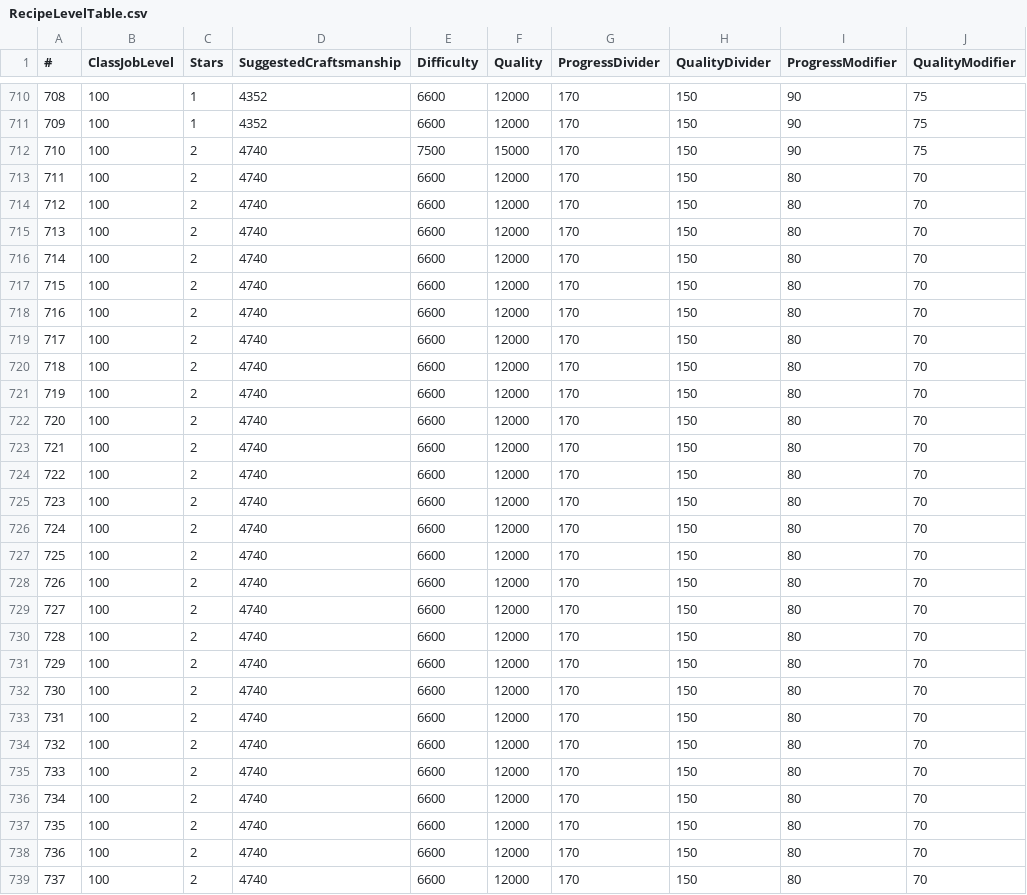
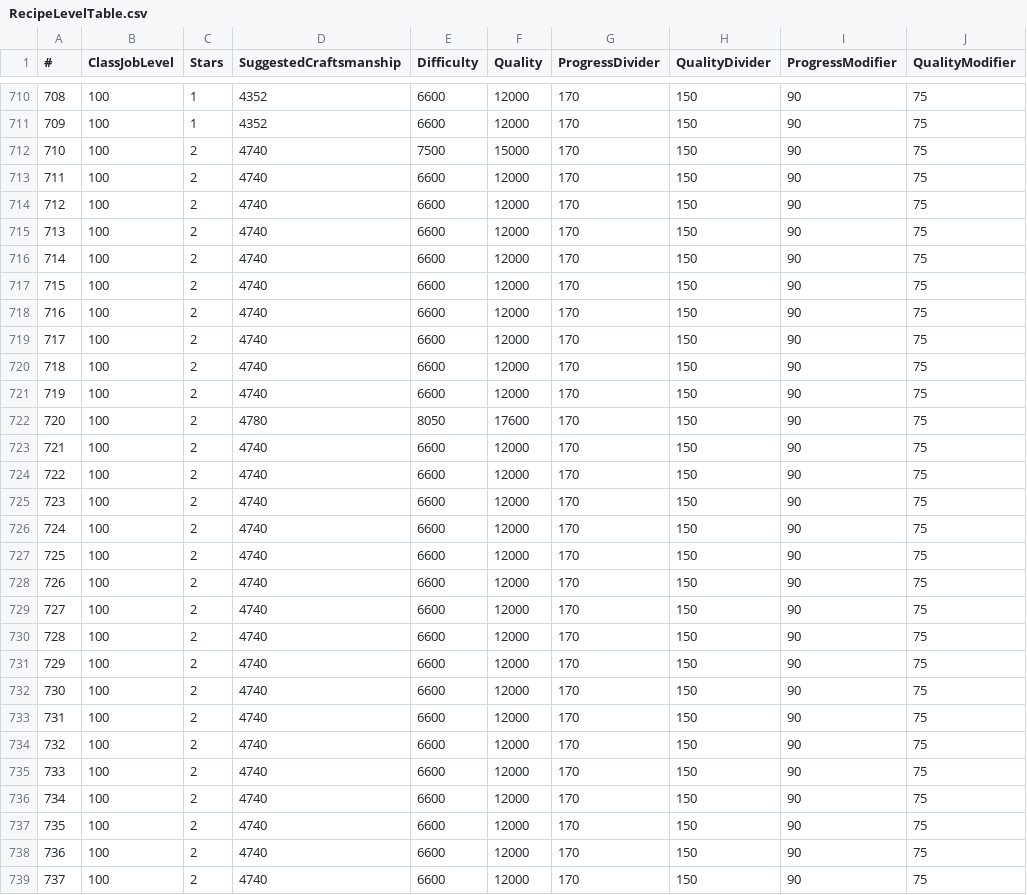
Before and after one commit to KonaeAkira/raphael-rs, a CSV file: game_data/data/RecipeLevelTable.csv, drawn as a sheet; only a part is shown, gaps mark what is left out; the diff covers the shown part only; the diff names each change by its address in the sheet, - before the commit and + after, or states it on an @@ line.

```diff
--- a/game_data/data/RecipeLevelTable.csv
+++ b/game_data/data/RecipeLevelTable.csv
-I713:I739 (ProgressModifier): 80
+I713:I739 (ProgressModifier): 90
-J713:J739 (QualityModifier): 70
+J713:J739 (QualityModifier): 75
-D722 (SuggestedCraftsmanship): 4740
+D722 (SuggestedCraftsmanship): 4780
-E722 (Difficulty): 6600
+E722 (Difficulty): 8050
-F722 (Quality): 12000
+F722 (Quality): 17600
```
Also changed, not shown: 124 edited cells elsewhere in this file, game_data/data/ItemAction.csv, game_data/data/ItemFood.csv, 2 other files.
